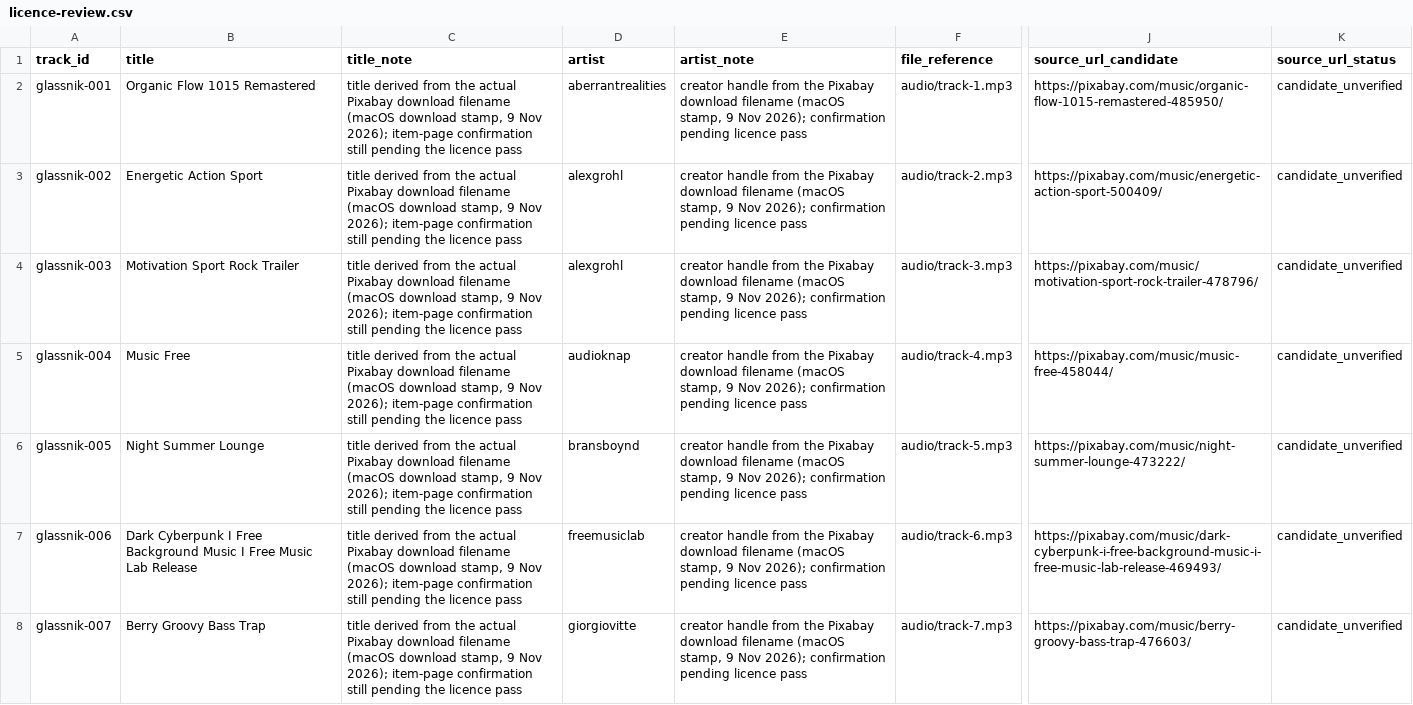
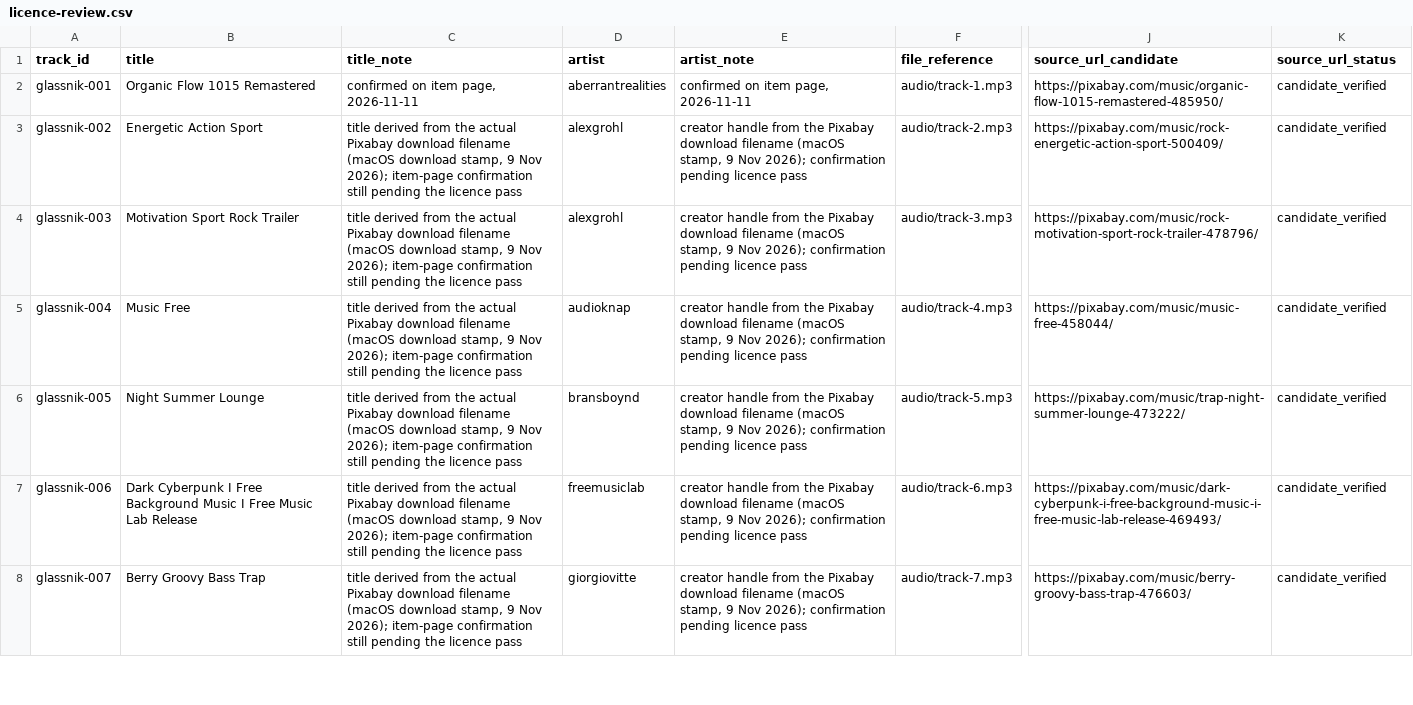
Before and after one commit to bjsy10101978-del/Glassnik_music_prototype, a CSV file: data/licence-review.csv, drawn as a sheet; only a part is shown, gaps mark what is left out; the diff covers the shown part only; the diff names each change by its address in the sheet, - before the commit and + after, or states it on an @@ line.

Commit message:
Record owner's 11 Nov URL check: 58/59 candidate URLs verified
Merge URL-only fields from licence-review 2.numbers: corrected canonical item URLs for glassnik-002/003/005; source_url_status=candidate_verified on 58 rows; glassnik-032 remains candidate_unverified because the supplied link is a search page and the direct item page title does not match. Row 001 identity notes are confirmed; no licence verdicts or signatures are merged. All 59 rows still have review_status=pending_source_verification and every verdict cell UNKNOWN. B4 remains 0/59.

```diff
--- a/data/licence-review.csv
+++ b/data/licence-review.csv
-C2 (title_note): title derived from the actual Pixabay download filename (macOS download stamp, 9 Nov 2026); item-page confirmation still pending the licence pass
+C2 (title_note): confirmed on item page, 2026-11-11
-E2 (artist_note): creator handle from the Pixabay download filename (macOS stamp, 9 Nov 2026); confirmation pending licence pass
+E2 (artist_note): confirmed on item page, 2026-11-11
-K2:K8 (source_url_status): candidate_unverified
+K2:K8 (source_url_status): candidate_verified
-J3 (source_url_candidate): https://pixabay.com/music/energetic-action-sport-500409/
+J3 (source_url_candidate): https://pixabay.com/music/rock-energetic-action-sport-500409/
-J4 (source_url_candidate): https://pixabay.com/music/motivation-sport-rock-trailer-478796/
+J4 (source_url_candidate): https://pixabay.com/music/rock-motivation-sport-rock-trailer-478796/
-J6 (source_url_candidate): https://pixabay.com/music/night-summer-lounge-473222/
+J6 (source_url_candidate): https://pixabay.com/music/trap-night-summer-lounge-473222/
```
Also changed, not shown: 52 edited cells elsewhere in this file, 2 other files.
